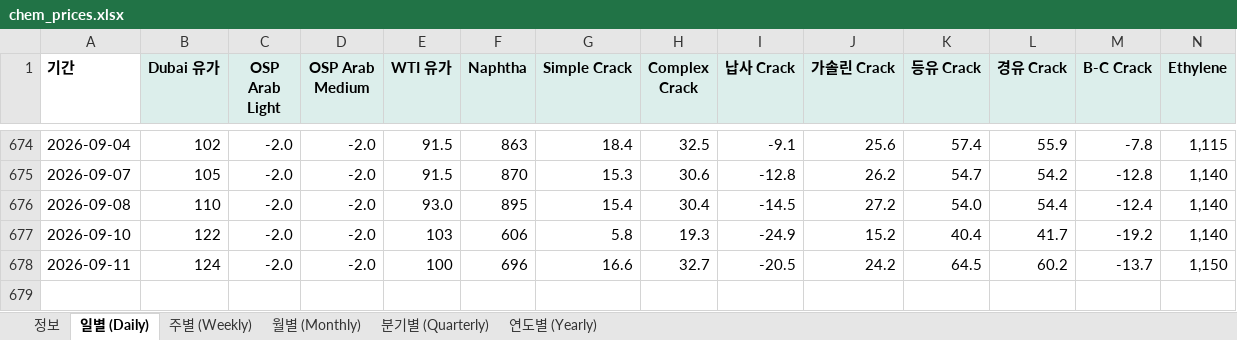
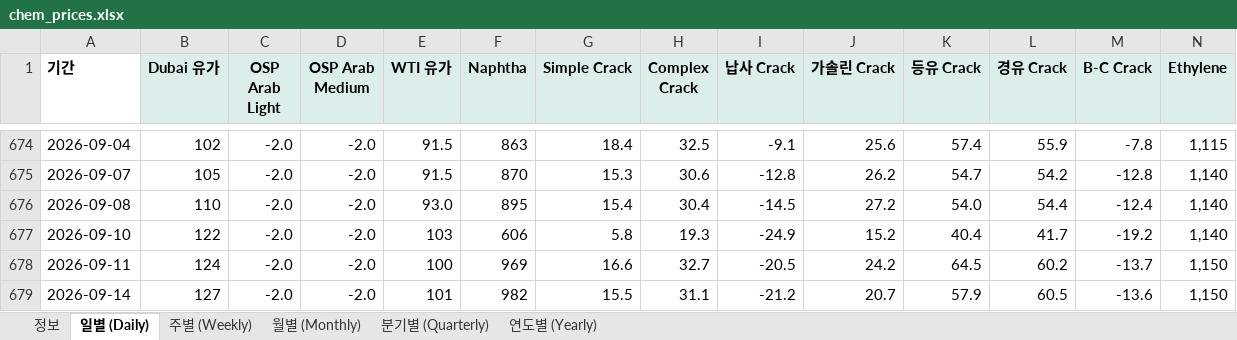
Before and after one commit to jwk490-cell/research-lab, an Excel workbook: data/chem_prices.xlsx, sheet 일별 (Daily), drawn as a sheet; only a part is shown, gaps mark what is left out; values as stored, in another font and other column widths than the file's, no borders; rows hold the shown columns only; the diff names each change by its address in the sheet, - before the commit and + after, or states it on an @@ line.

```diff
--- a/data/chem_prices.xlsx (sheet 일별 (Daily))
+++ b/data/chem_prices.xlsx (sheet 일별 (Daily))
-F678 (Naphtha): 696
+F678 (Naphtha): 969
+row 679: 2026-09-14 | 127 | -2.0 | -2.0 | 101 | 982 | 15.5 | 31.1 | -21.2 | 20.7 | 57.9 | 60.5 | -13.6 | 1,150
```
Also changed, not shown: sheet 정보, 2 other files.
